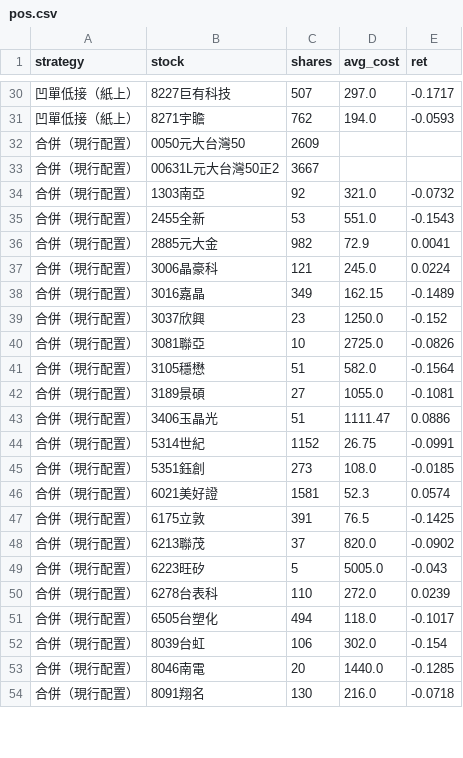
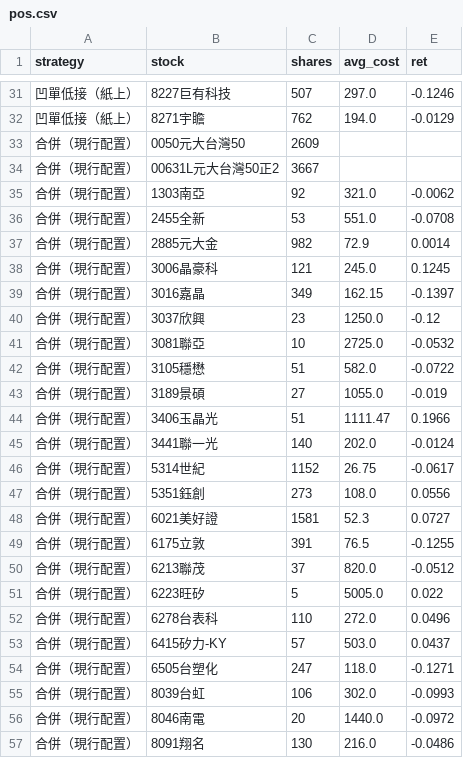
Before and after one commit to selfuse20261001-cell/PTEST, a CSV file: tw/pos.csv, drawn as a sheet; only a part is shown, gaps mark what is left out; addresses are those after the commit; the diff covers the shown part only; the diff names each change by its address in the sheet, - before the commit and + after, or states it on an @@ line.

```diff
--- a/tw/pos.csv
+++ b/tw/pos.csv
-E31 (ret): -0.1717
+E31 (ret): -0.1246
-E32 (ret): -0.0593
+E32 (ret): -0.0129
-E35 (ret): -0.0732
+E35 (ret): -0.0062
-E36 (ret): -0.1543
+E36 (ret): -0.0708
-E37 (ret): 0.0041
+E37 (ret): 0.0014
-E38 (ret): 0.0224
+E38 (ret): 0.1245
-E39 (ret): -0.1489
+E39 (ret): -0.1397
-E40 (ret): -0.152
+E40 (ret): -0.12
-E41 (ret): -0.0826
+E41 (ret): -0.0532
-E42 (ret): -0.1564
+E42 (ret): -0.0722
-E43 (ret): -0.1081
+E43 (ret): -0.019
-E44 (ret): 0.0886
+E44 (ret): 0.1966
+row 45: 合併（現行配置） | 3441聯一光 | 140 | 202.0 | -0.0124
-E46 (ret): -0.0991
+E46 (ret): -0.0617
-E47 (ret): -0.0185
+E47 (ret): 0.0556
-E48 (ret): 0.0574
+E48 (ret): 0.0727
-E49 (ret): -0.1425
+E49 (ret): -0.1255
-E50 (ret): -0.0902
+E50 (ret): -0.0512
-E51 (ret): -0.043
+E51 (ret): 0.022
-E52 (ret): 0.0239
+E52 (ret): 0.0496
+row 53: 合併（現行配置） | 6415矽力-KY | 57 | 503.0 | 0.0437
-C54 (shares): 494
+C54 (shares): 247
-E54 (ret): -0.1017
+E54 (ret): -0.1271
-E55 (ret): -0.154
+E55 (ret): -0.0993
-E56 (ret): -0.1285
+E56 (ret): -0.0972
-E57 (ret): -0.0718
+E57 (ret): -0.0486
```
Also changed, not shown: 2 added rows, 1 removed row and 46 edited cells elsewhere in this file, tw/closed.csv, tw/eq.csv, 10 other files.
